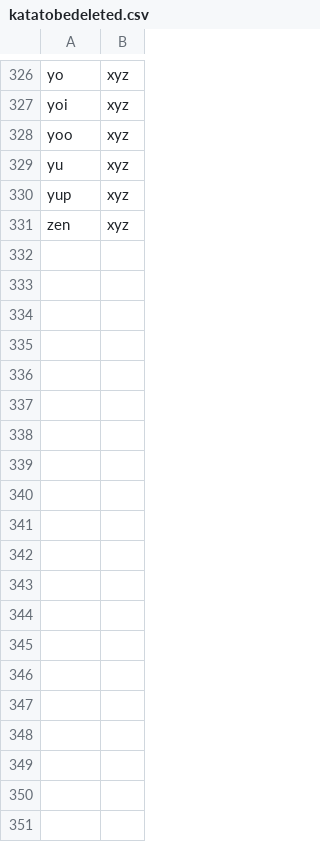
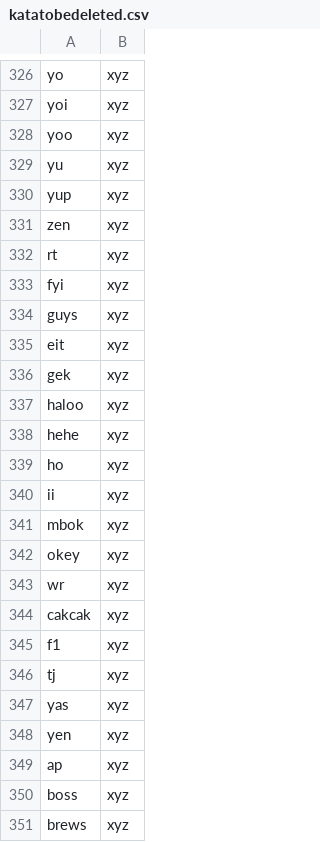
Before and after one commit to eppofahmi/text-mining-r, a CSV file: Data/katatobedeleted.csv, drawn as a sheet; only a part is shown, gaps mark what is left out; the diff covers the shown part only; the diff names each change by its address in the sheet, - before the commit and + after, or states it on an @@ line.

```diff
--- a/Data/katatobedeleted.csv
+++ b/Data/katatobedeleted.csv
+row 332: rt | xyz
+row 333: fyi | xyz
+row 334: guys | xyz
+row 335: eit | xyz
+row 336: gek | xyz
+row 337: haloo | xyz
+row 338: hehe | xyz
+row 339: ho | xyz
+row 340: ii | xyz
+row 341: mbok | xyz
+row 342: okey | xyz
+row 343: wr | xyz
+row 344: cakcak | xyz
+row 345: f1 | xyz
+row 346: tj | xyz
+row 347: yas | xyz
+row 348: yen | xyz
+row 349: ap | xyz
+row 350: boss | xyz
+row 351: brews | xyz
```
Also changed, not shown: 23 added rows elsewhere in this file, Data/kata3karakter.csv.
